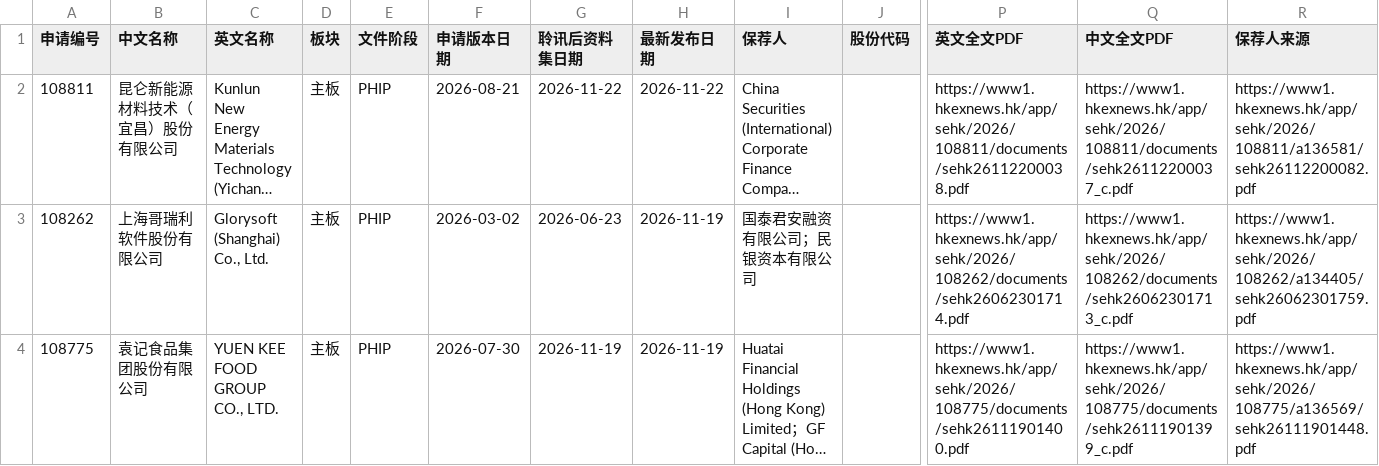
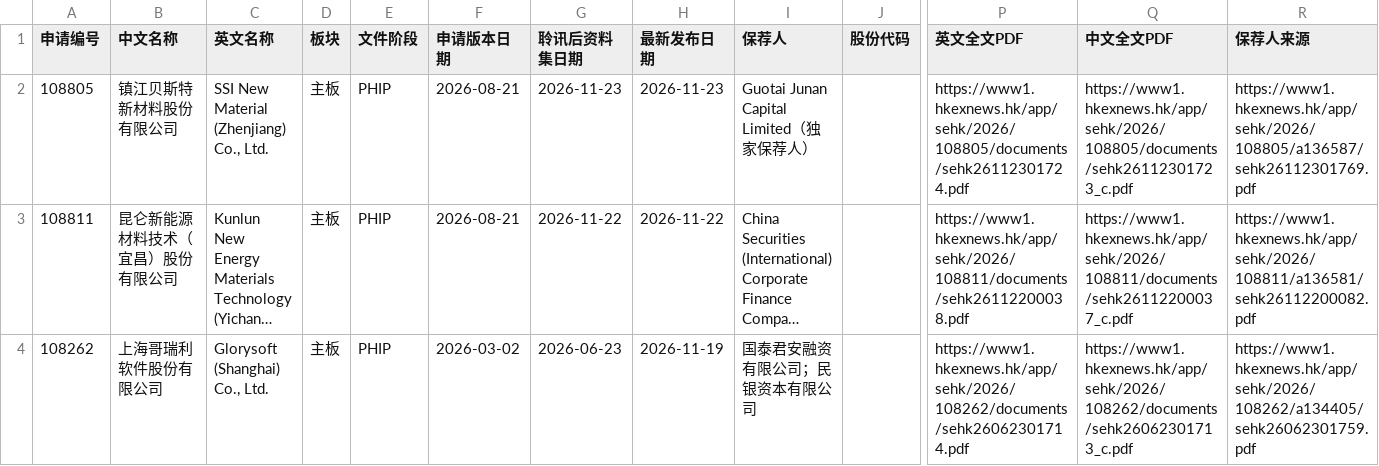
Before and after one commit to xiaoxiao1217xx/hk-ipo-daily-monitor, a CSV file: 最新清单.csv, drawn as a sheet; only a part is shown, gaps mark what is left out; the shorter side is filled out with more unchanged rows; long unchanged cells end in …; rows hold the shown columns only; the diff covers the shown part only; the diff names each change by its address in the sheet, - before the commit and + after, or states it on an @@ line.

```diff
--- a/最新清单.csv
+++ b/最新清单.csv
+row 2: 108805 | 镇江贝斯特新材料股份有限公司 | SSI New Material (Zhenjiang) Co., Ltd. | 主板 | PHIP | 2026-08-21 | 2026-11-23 | 2026-11-23 | Guotai Junan Capital Limited（独家保荐人） |  | https://www1.hkexnews.hk/app/sehk/2026/108805/documents/sehk26112301724.pdf | https://www1.hkexnews.hk/app/sehk/2026/108805/documents/sehk26112301723_c.pdf | https://www1.hkexnews.hk/app/sehk/2026/108805/a136587/sehk26112301769.pdf
```
Also changed, not shown: 2 removed rows and 5 edited cells elsewhere in this file, 上市公司表现.csv, 备案核查清单.csv, 3 other files.
